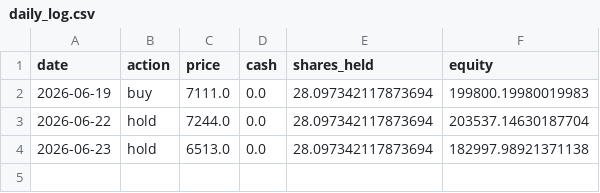
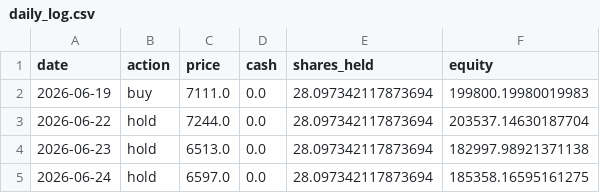
Before and after one commit to ytyasufumi00/kabu-simulator, a CSV file: dashboard/data/9984.T/forward_test/daily_log.csv, drawn as a sheet; the diff names each change by its address in the sheet, - before the commit and + after, or states it on an @@ line.

```diff
--- a/dashboard/data/9984.T/forward_test/daily_log.csv
+++ b/dashboard/data/9984.T/forward_test/daily_log.csv
+row 5: 2026-06-24 | hold | 6597.0 | 0.0 | 28.097342117873694 | 185358.16595161275
```
Also changed, not shown: dashboard/data/6758.T/forward_test/daily_log.csv, dashboard/data/9432.T/forward_test/daily_log.csv, 3 other files.
